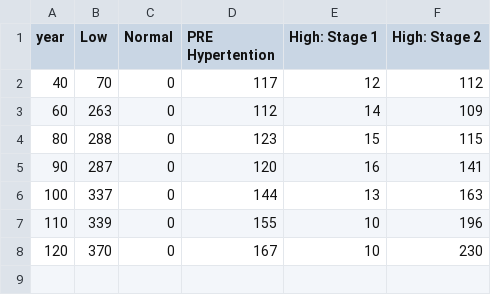
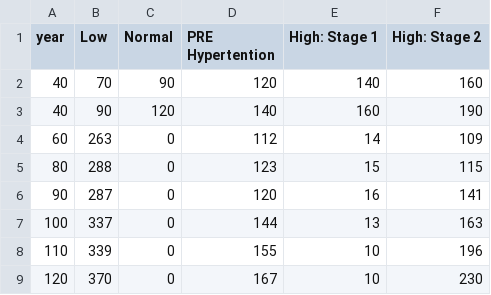
Before and after one commit to Kalmuraee/Dataset, a CSV file: 5_OneCatSevNumOrdered_wide.csv, drawn as a sheet.

Commit message:
Update 5_OneCatSevNumOrdered_wide.csv

```diff
--- a/5_OneCatSevNumOrdered_wide.csv
+++ b/5_OneCatSevNumOrdered_wide.csv
@@ -1,3 +1,4 @@
 year,Low,Normal,PRE Hypertention,High: Stage 1,High: Stage 2
-40,70,0,117,12,112
+40,70,90,120,140,160
+40,90,120,140,160,190
 60,263,0,112,14,109
```
